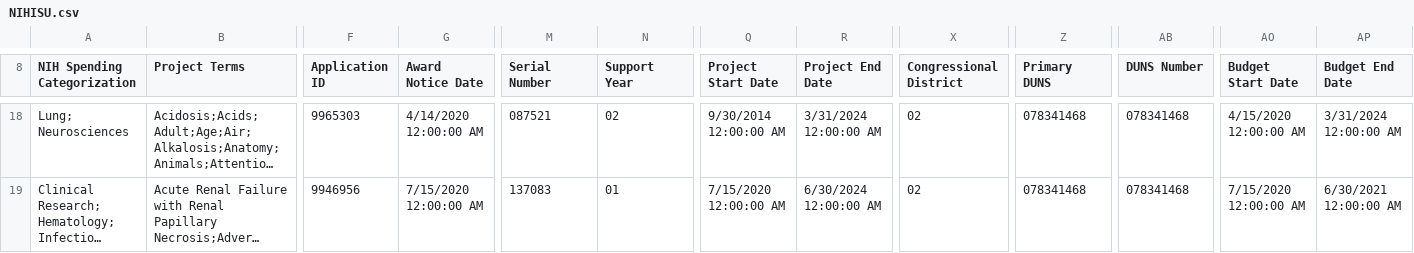
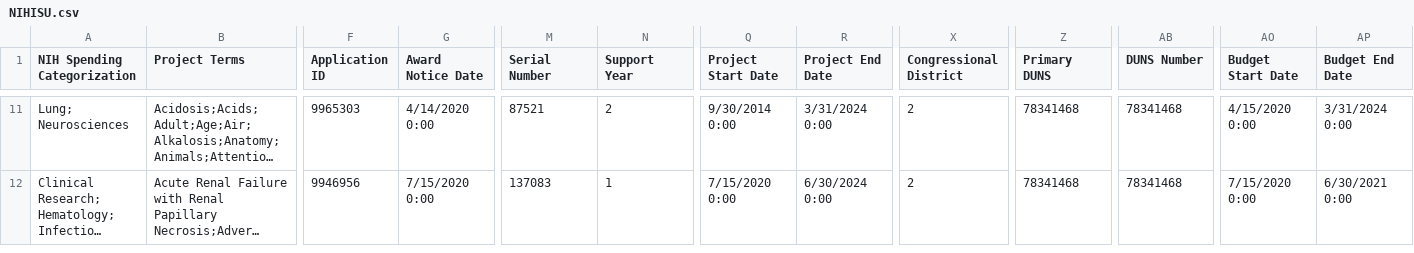
Before and after one commit to gt0107/BCB-520-Portfolio, a CSV file: posts/MidtermPortfolioPost/NIHISU.csv, drawn as a sheet; only a part is shown, gaps mark what is left out; long unchanged cells end in …; addresses are those after the commit; the diff covers the shown part only; the diff names each change by its address in the sheet, - before the commit and + after, or states it on an @@ line.

```diff
--- a/posts/MidtermPortfolioPost/NIHISU.csv
+++ b/posts/MidtermPortfolioPost/NIHISU.csv
-G11 (Award Notice Date): 4/14/2020 12:00:00 AM
+G11 (Award Notice Date): 4/14/2020 0:00
-M11 (Serial Number): 087521
+M11 (Serial Number): 87521
-N11 (Support Year): 02
+N11 (Support Year): 2
-Q11 (Project Start Date): 9/30/2014 12:00:00 AM
+Q11 (Project Start Date): 9/30/2014 0:00
-R11 (Project End Date): 3/31/2024 12:00:00 AM
+R11 (Project End Date): 3/31/2024 0:00
-X11:X12 (Congressional District): 02
+X11:X12 (Congressional District): 2
-Z11:Z12 (Primary DUNS): 078341468
+Z11:Z12 (Primary DUNS): 78341468
-AB11:AB12 (DUNS Number): 078341468
+AB11:AB12 (DUNS Number): 78341468
-AO11 (Budget Start Date): 4/15/2020 12:00:00 AM
+AO11 (Budget Start Date): 4/15/2020 0:00
-AP11 (Budget End Date): 3/31/2024 12:00:00 AM
+AP11 (Budget End Date): 3/31/2024 0:00
-G12 (Award Notice Date): 7/15/2020 12:00:00 AM
+G12 (Award Notice Date): 7/15/2020 0:00
-N12 (Support Year): 01
+N12 (Support Year): 1
-Q12 (Project Start Date): 7/15/2020 12:00:00 AM
+Q12 (Project Start Date): 7/15/2020 0:00
-R12 (Project End Date): 6/30/2024 12:00:00 AM
+R12 (Project End Date): 6/30/2024 0:00
-AO12 (Budget Start Date): 7/15/2020 12:00:00 AM
+AO12 (Budget Start Date): 7/15/2020 0:00
-AP12 (Budget End Date): 6/30/2021 12:00:00 AM
+AP12 (Budget End Date): 6/30/2021 0:00
```
Also changed, not shown: 7 removed rows and 82 edited cells elsewhere in this file, posts/MidtermPortfolioPost/NIHBSU.csv, 17 other files.
